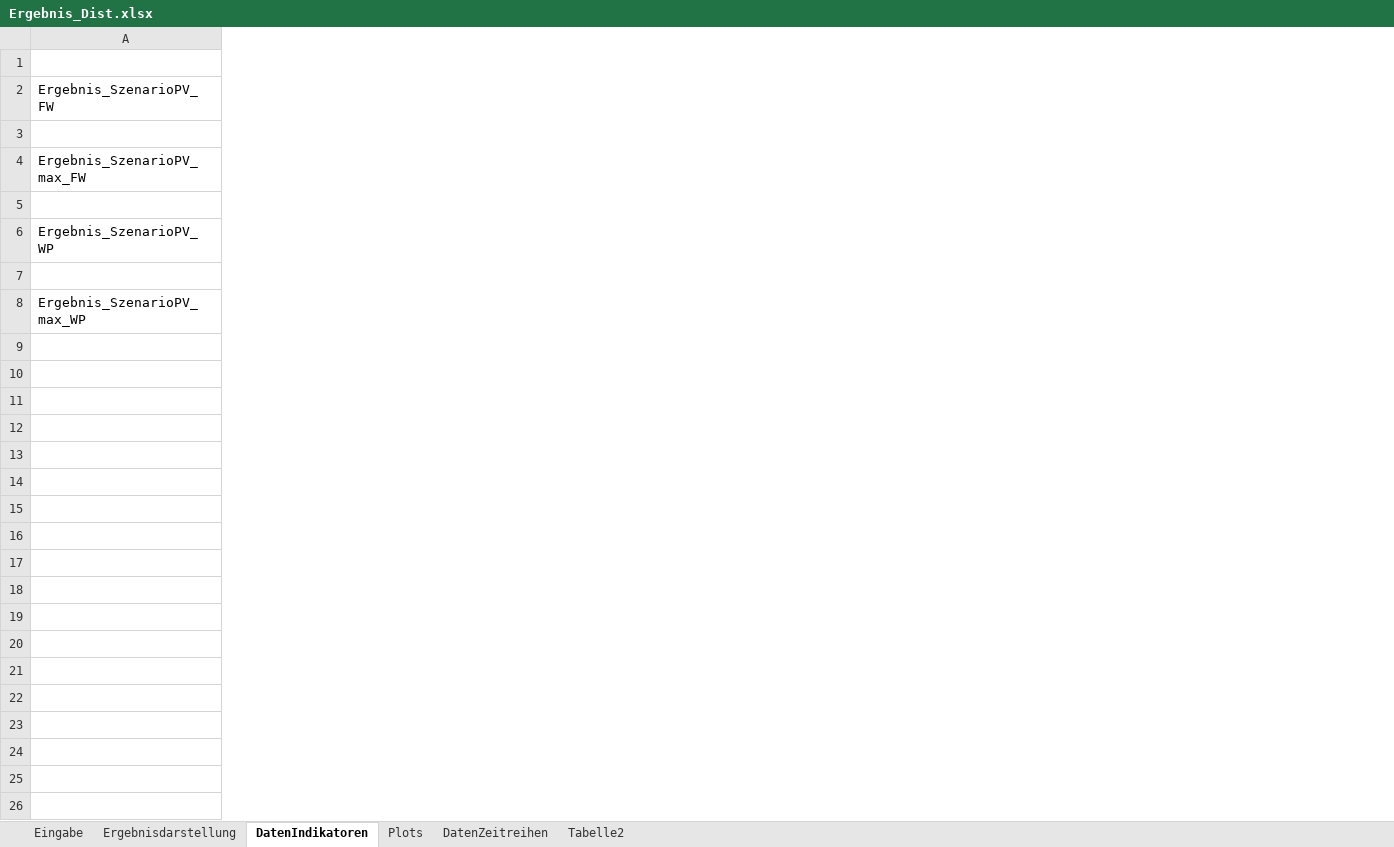
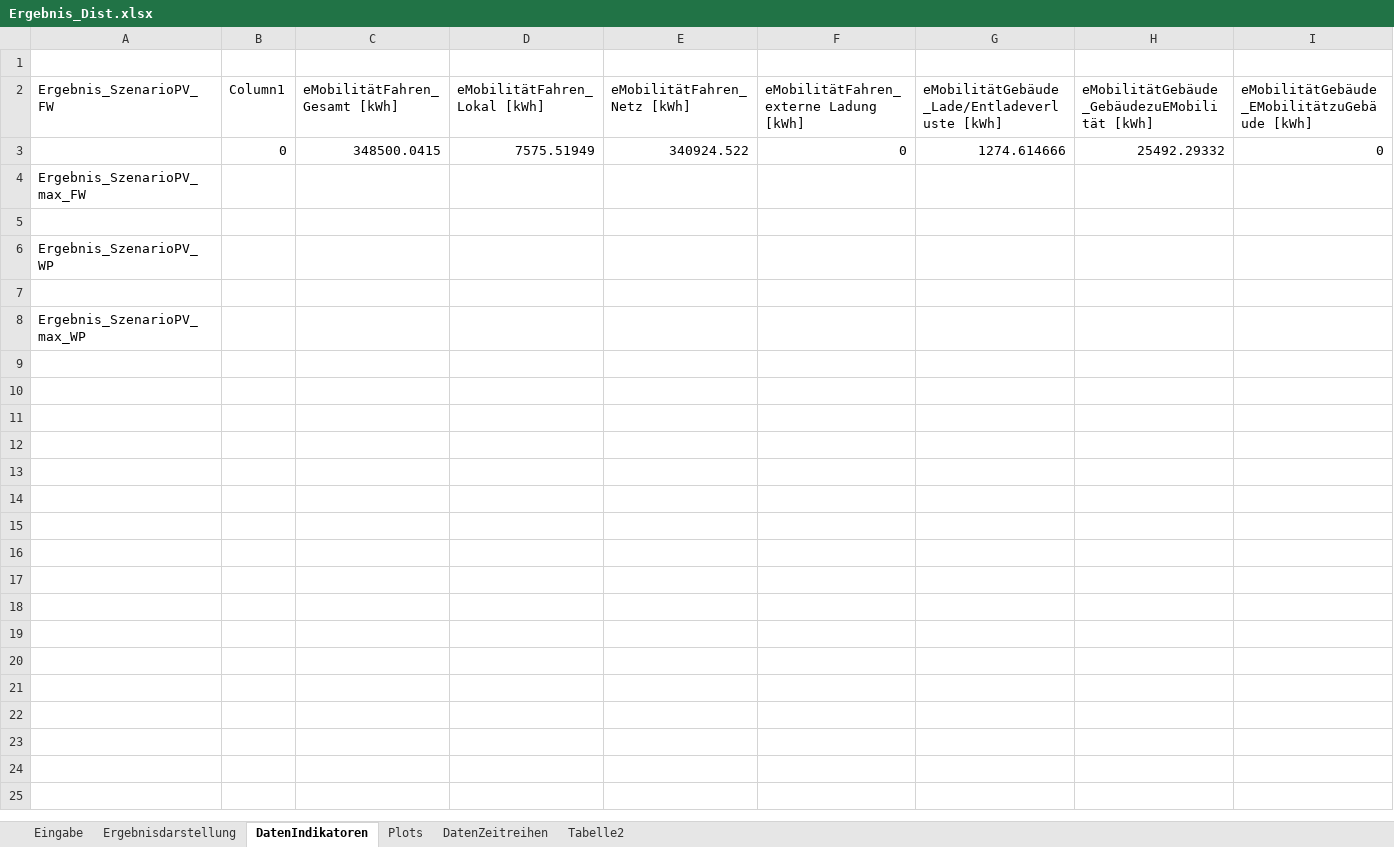
Before and after one commit to marius-coder/EKS, an Excel workbook: PythonApplication3/Ergebnis/Ergebnis_Dist.xlsx, sheet DatenIndikatoren, drawn as a sheet; only a part is shown; values as stored, in another font and other column widths than the file's, no cell formats; table styles not drawn; removed rows and columns are numbered as before the commit, all else as after; rows hold the shown columns only; the diff covers the shown part only; the diff names each change by its address in the sheet, - before the commit and + after, or states it on an @@ line.

Commit message:
up2

```diff
--- a/PythonApplication3/Ergebnis/Ergebnis_Dist.xlsx (sheet DatenIndikatoren)
+++ b/PythonApplication3/Ergebnis/Ergebnis_Dist.xlsx (sheet DatenIndikatoren)
+column B, rows 2-3: Column1 | 0
+column C, rows 2-3: eMobilitätFahren_Gesamt [kWh] | 348500.0415
+column D, rows 2-3: eMobilitätFahren_Lokal [kWh] | 7575.51949
+column E, rows 2-3: eMobilitätFahren_Netz [kWh] | 340924.522
+column F, rows 2-3: eMobilitätFahren_externe Ladung [kWh] | 0
+column G, rows 2-3: eMobilitätGebäude_Lade/Entladeverluste [kWh] | 1274.614666
+column H, rows 2-3: eMobilitätGebäude_GebäudezuEMobilität [kWh] | 25492.29332
+column I, rows 2-3: eMobilitätGebäude_EMobilitätzuGebäude [kWh] | 0
-row 10: (empty)
-row 11: (empty)
-row 12: (empty)
-row 13: (empty)
-row 14: (empty)
-row 15: (empty)
-row 16: (empty)
-row 17: (empty)
-row 18: (empty)
-row 19: (empty)
-row 20: (empty)
-row 21: (empty)
-row 22: (empty)
-row 23: (empty)
-row 24: (empty)
-row 25: (empty)
-row 26: (empty)
```
Also changed, not shown: 27 added columns elsewhere in this sheet, sheet Tabelle2, sheet Ergebnisdarstellung, sheet Plots, cell formats, formulas that keep their value, charts or pictures.
